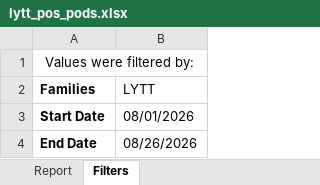
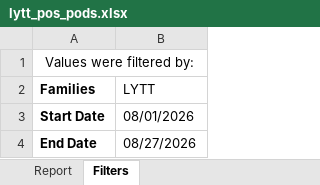
Before and after one commit to gavinsharkey5/Kohler-Dist-Master-Dashboard, an Excel workbook: MPOs/off-prem/lytt_pos_pods.xlsx, sheet Filters, drawn as a sheet; values as stored, in another font and other column widths than the file's, no borders; the diff names each change by its address in the sheet, - before the commit and + after, or states it on an @@ line.

```diff
--- a/MPOs/off-prem/lytt_pos_pods.xlsx (sheet Filters)
+++ b/MPOs/off-prem/lytt_pos_pods.xlsx (sheet Filters)
-B4 (LYTT): 08/26/2026
+B4 (LYTT): 08/27/2026
```
Also changed, not shown: sheet Report, MPOs/off-prem/lytt_pos_displays.xlsx, 3 other files.
